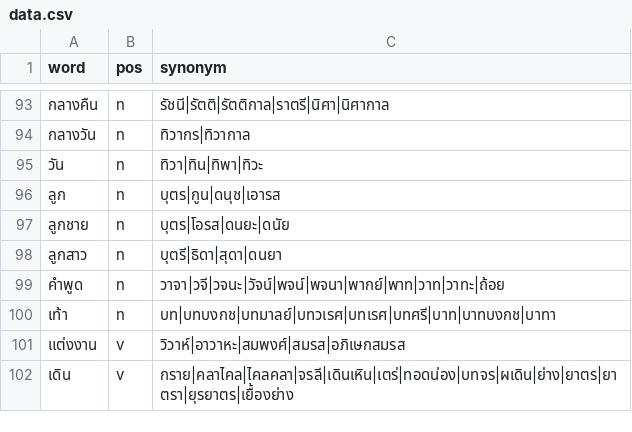
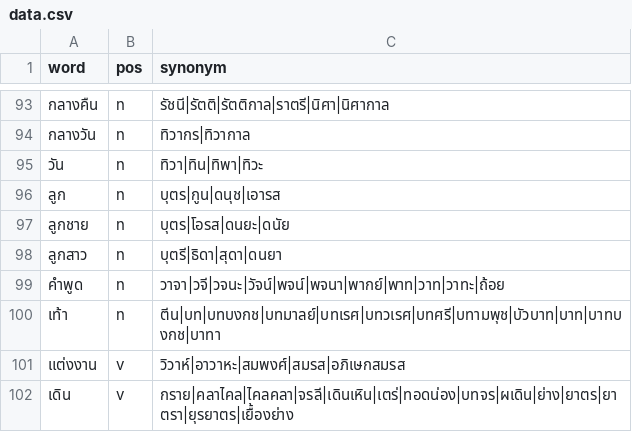
Before and after one commit to PyThaiNLP/thai-synonym, a CSV file: data.csv, drawn as a sheet; only a part is shown, gaps mark what is left out.

Commit message:
data.csv: Add terms.
* เท้า:
  - Add ตีน, บทามพุช, บัวบาท (Thai Wiktionary).

```diff
--- a/data.csv
+++ b/data.csv
@@ -99,3 +99,3 @@ word,pos,synonym
 คำพูด,n,วาจา|วจี|วจนะ|วัจน์|พจน์|พจนา|พากย์|พาท|วาท|วาทะ|ถ้อย
-เท้า,n,บท|บทบงกช|บทมาลย์|บทวเรศ|บทเรศ|บทศรี|บาท|บาทบงกช|บาทา
+เท้า,n,ตีน|บท|บทบงกช|บทมาลย์|บทเรศ|บทวเรศ|บทศรี|บทามพุช|บัวบาท|บาท|บาทบงกช|บาทา
 แต่งงาน,v,วิวาห์|อาวาหะ|สมพงศ์|สมรส|อภิเษกสมรส
```
